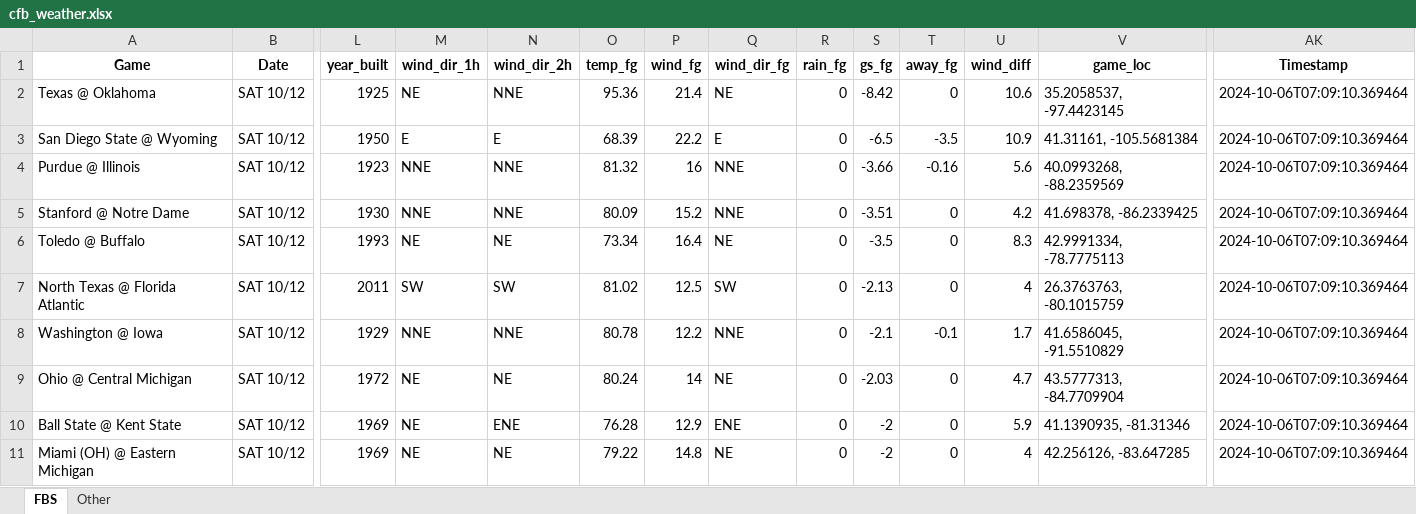
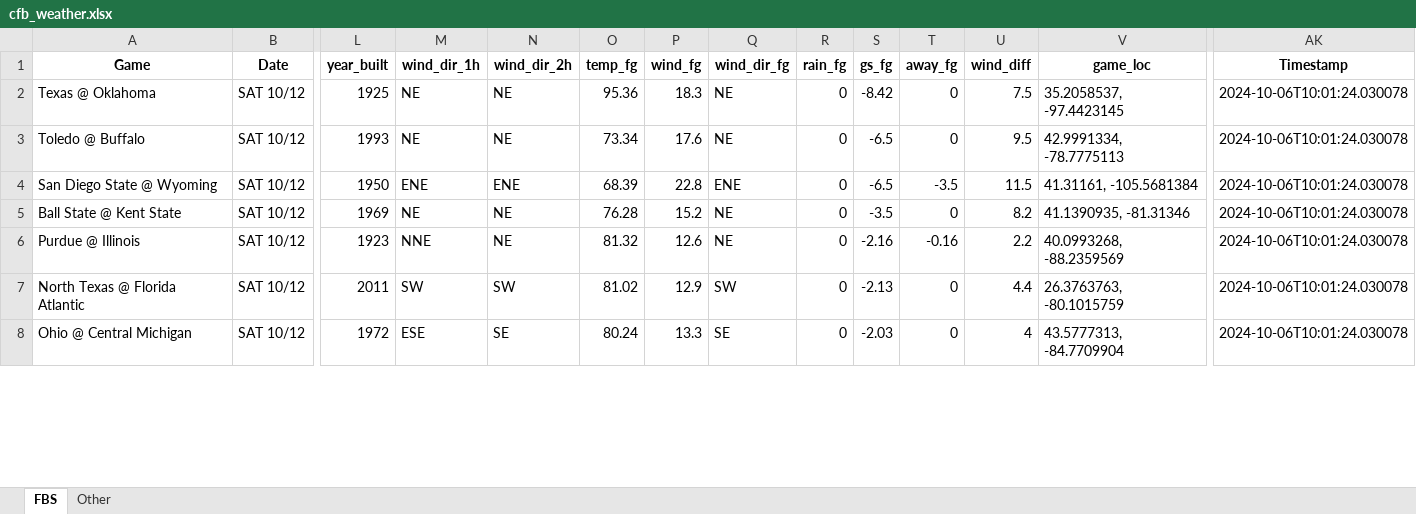
Before and after one commit to mslade50/football_weather, an Excel workbook: cfb_weather.xlsx, sheet FBS, drawn as a sheet; only a part is shown, gaps mark what is left out; values as stored, in another font and other column widths than the file's, no borders; removed rows and columns are numbered as before the commit, all else as after; rows hold the shown columns only; the diff covers the shown part only; the diff names each change by its address in the sheet, - before the commit and + after, or states it on an @@ line.

Commit message:
Update cfb_weather.xlsx with Timestamp 2024-10-06T10:01:24.030078

```diff
--- a/cfb_weather.xlsx (sheet FBS)
+++ b/cfb_weather.xlsx (sheet FBS)
-N2 (wind_dir_2h): NNE
+N2 (wind_dir_2h): NE
-P2 (wind_fg): 21.4
+P2 (wind_fg): 18.3
-U2 (wind_diff): 10.6
+U2 (wind_diff): 7.5
-AK2 (Timestamp): 2024-10-06T07:09:10.369464
+AK2 (Timestamp): 2024-10-06T10:01:24.030078
+row 3: Toledo @ Buffalo | SAT 10/12 | 1993 | NE | NE | 73.34 | 17.6 | NE | 0 | -6.5 | 0 | 9.5 | 42.9991334, -78.7775113 | 2024-10-06T10:01:24.030078
-M4 (wind_dir_1h): E
+M4 (wind_dir_1h): ENE
-N4 (wind_dir_2h): E
+N4 (wind_dir_2h): ENE
-P4 (wind_fg): 22.2
+P4 (wind_fg): 22.8
-Q4 (wind_dir_fg): E
+Q4 (wind_dir_fg): ENE
-U4 (wind_diff): 10.9
+U4 (wind_diff): 11.5
-AK4 (Timestamp): 2024-10-06T07:09:10.369464
+AK4 (Timestamp): 2024-10-06T10:01:24.030078
+row 5: Ball State @ Kent State | SAT 10/12 | 1969 | NE | NE | 76.28 | 15.2 | NE | 0 | -3.5 | 0 | 8.2 | 41.1390935, -81.31346 | 2024-10-06T10:01:24.030078
-N6 (wind_dir_2h): NNE
+N6 (wind_dir_2h): NE
-P6 (wind_fg): 16
+P6 (wind_fg): 12.6
-Q6 (wind_dir_fg): NNE
+Q6 (wind_dir_fg): NE
-S6 (gs_fg): -3.66
+S6 (gs_fg): -2.16
-U6 (wind_diff): 5.6
+U6 (wind_diff): 2.2
-AK6 (Timestamp): 2024-10-06T07:09:10.369464
+AK6 (Timestamp): 2024-10-06T10:01:24.030078
-row 5: Stanford @ Notre Dame | SAT 10/12 | 1930 | NNE | NNE | 80.09 | 15.2 | NNE | 0 | -3.51 | 0 | 4.2 | 41.698378, -86.2339425 | 2024-10-06T07:09:10.369464
-row 6: Toledo @ Buffalo | SAT 10/12 | 1993 | NE | NE | 73.34 | 16.4 | NE | 0 | -3.5 | 0 | 8.3 | 42.9991334, -78.7775113 | 2024-10-06T07:09:10.369464
-P7 (wind_fg): 12.5
+P7 (wind_fg): 12.9
-U7 (wind_diff): 4
+U7 (wind_diff): 4.4
-AK7 (Timestamp): 2024-10-06T07:09:10.369464
+AK7 (Timestamp): 2024-10-06T10:01:24.030078
-row 8: Washington @ Iowa | SAT 10/12 | 1929 | NNE | NNE | 80.78 | 12.2 | NNE | 0 | -2.1 | -0.1 | 1.7 | 41.6586045, -91.5510829 | 2024-10-06T07:09:10.369464
-M8 (wind_dir_1h): NE
+M8 (wind_dir_1h): ESE
-N8 (wind_dir_2h): NE
+N8 (wind_dir_2h): SE
-P8 (wind_fg): 14
+P8 (wind_fg): 13.3
-Q8 (wind_dir_fg): NE
+Q8 (wind_dir_fg): SE
-U8 (wind_diff): 4.7
+U8 (wind_diff): 4
-AK8 (Timestamp): 2024-10-06T07:09:10.369464
+AK8 (Timestamp): 2024-10-06T10:01:24.030078
-row 10: Ball State @ Kent State | SAT 10/12 | 1969 | NE | ENE | 76.28 | 12.9 | ENE | 0 | -2 | 0 | 5.9 | 41.1390935, -81.31346 | 2024-10-06T07:09:10.369464
-row 11: Miami (OH) @ Eastern Michigan | SAT 10/12 | 1969 | NE | NE | 79.22 | 14.8 | NE | 0 | -2 | 0 | 4 | 42.256126, -83.647285 | 2024-10-06T07:09:10.369464
```
Also changed, not shown: 6 added rows, 3 removed rows and 149 edited cells elsewhere in this sheet, sheet Other.
